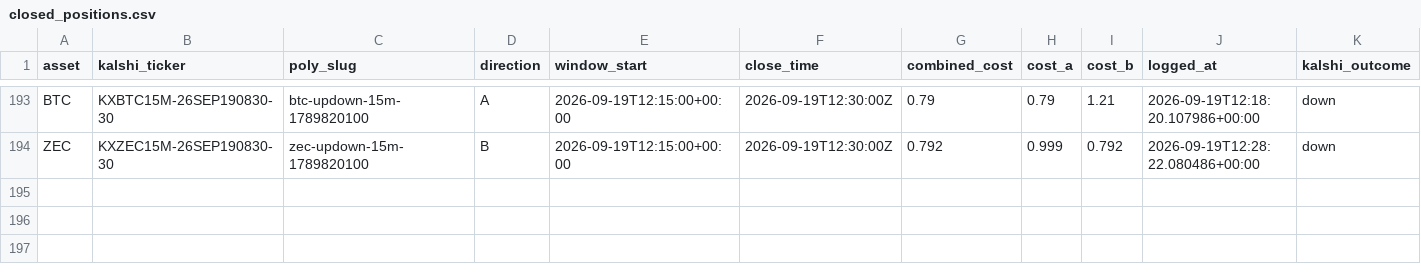
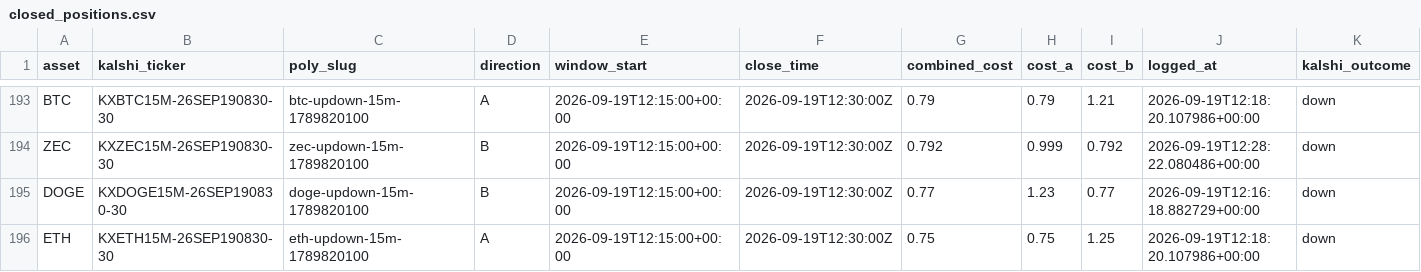
Before and after one commit to Prinxe-crypto/Gap-maker, a CSV file: closed_positions.csv, drawn as a sheet; only a part is shown, gaps mark what is left out; rows hold the shown columns only; the diff names each change by its address in the sheet, - before the commit and + after, or states it on an @@ line.

```diff
--- a/closed_positions.csv
+++ b/closed_positions.csv
+row 195: DOGE | KXDOGE15M-26SEP190830-30 | doge-updown-15m-1789820100 | B | 2026-09-19T12:15:00+00:00 | 2026-09-19T12:30:00Z | 0.77 | 1.23 | 0.77 | 2026-09-19T12:16:18.882729+00:00 | down
+row 196: ETH | KXETH15M-26SEP190830-30 | eth-updown-15m-1789820100 | A | 2026-09-19T12:15:00+00:00 | 2026-09-19T12:30:00Z | 0.75 | 0.75 | 1.25 | 2026-09-19T12:18:20.107986+00:00 | down
```
Also changed, not shown: open_positions.csv.
